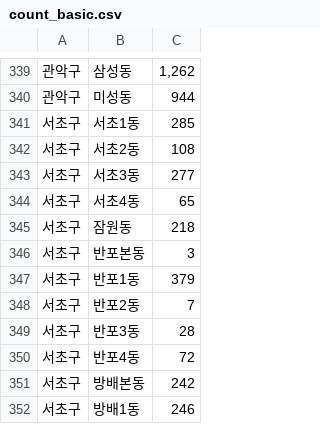
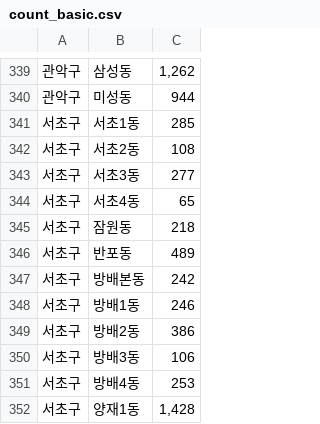
Before and after one commit to ByungJin-Lee/NaverRealEstateHavester, a CSV file: count_basic.csv, drawn as a sheet; only a part is shown, gaps mark what is left out; the shorter side is filled out with more unchanged rows.

```diff
--- a/count_basic.csv
+++ b/count_basic.csv
@@ -345,7 +345,3 @@
 서초구,잠원동,218
-서초구,반포본동,3
-서초구,반포1동,379
-서초구,반포2동,7
-서초구,반포3동,28
-서초구,반포4동,72
+서초구,반포동,489
 서초구,방배본동,242
```
Also changed, not shown: 8 other files.
